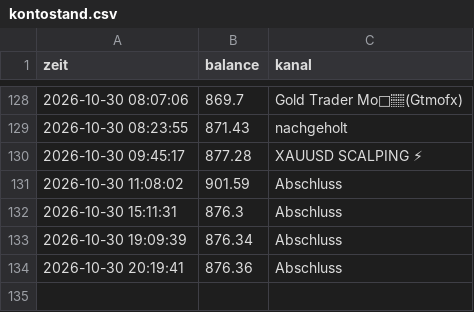
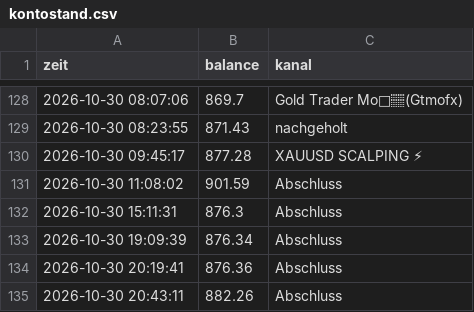
Before and after one commit to DerManagerBerlin/teletrader_code, a CSV file: kontostand.csv, drawn as a sheet; only a part is shown, gaps mark what is left out; the diff names each change by its address in the sheet, - before the commit and + after, or states it on an @@ line.

```diff
--- a/kontostand.csv
+++ b/kontostand.csv
+row 135: 2026-10-30 20:43:11 | 882.26 | Abschluss
```
Also changed, not shown: mfe.csv, 1 other file.
